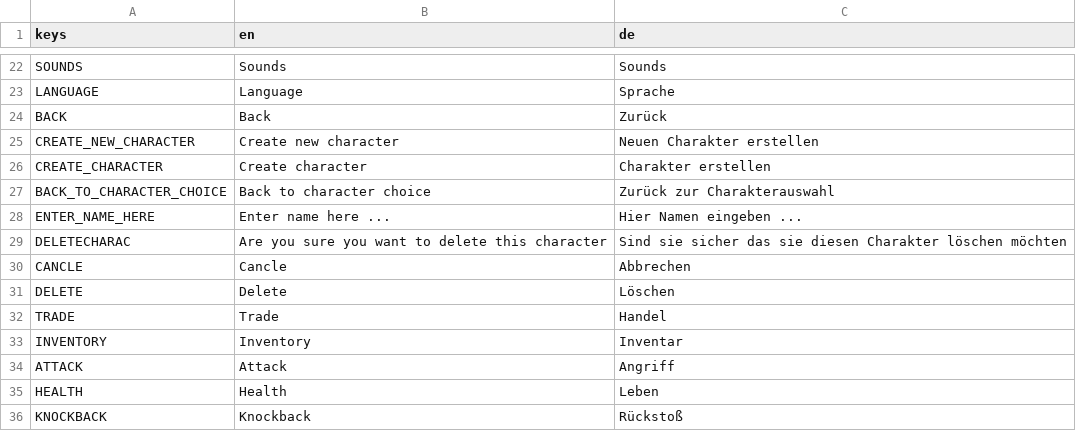
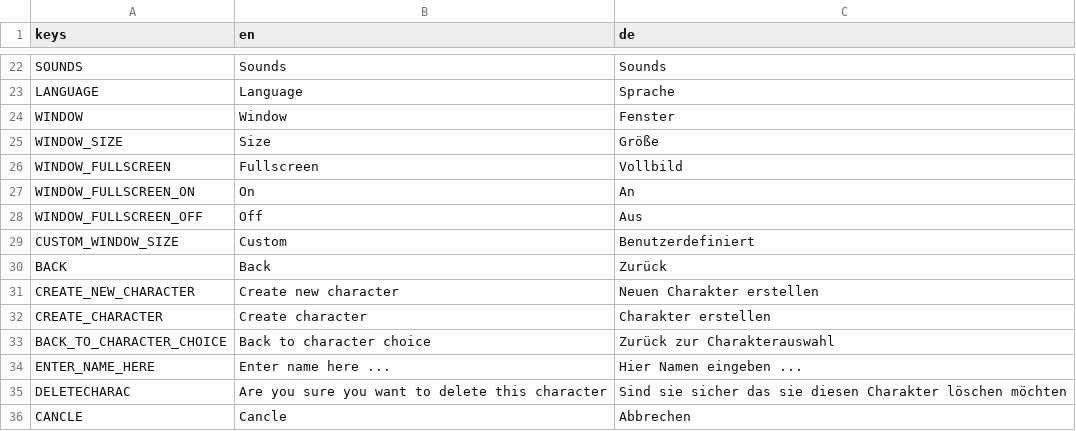
Before and after one commit to jensbeh/project-se-kassel-project-alpha, a CSV file: assets/language/Languages.csv, drawn as a sheet; only a part is shown, gaps mark what is left out; the shorter side is filled out with more unchanged rows.

Commit message:
feat: added window resizing, maximization, full screen to game to avoid sprite gliches

```diff
--- a/assets/language/Languages.csv
+++ b/assets/language/Languages.csv
@@ -23,2 +23,8 @@ SOUNDS,Sounds,Sounds
 LANGUAGE,Language,Sprache
+WINDOW,Window,Fenster
+WINDOW_SIZE,Size,Größe
+WINDOW_FULLSCREEN,Fullscreen,Vollbild
+WINDOW_FULLSCREEN_ON,On,An
+WINDOW_FULLSCREEN_OFF,Off,Aus
+CUSTOM_WINDOW_SIZE,Custom,Benutzerdefiniert
 BACK,Back,Zurück
```
Also changed, not shown: 14 other files.
